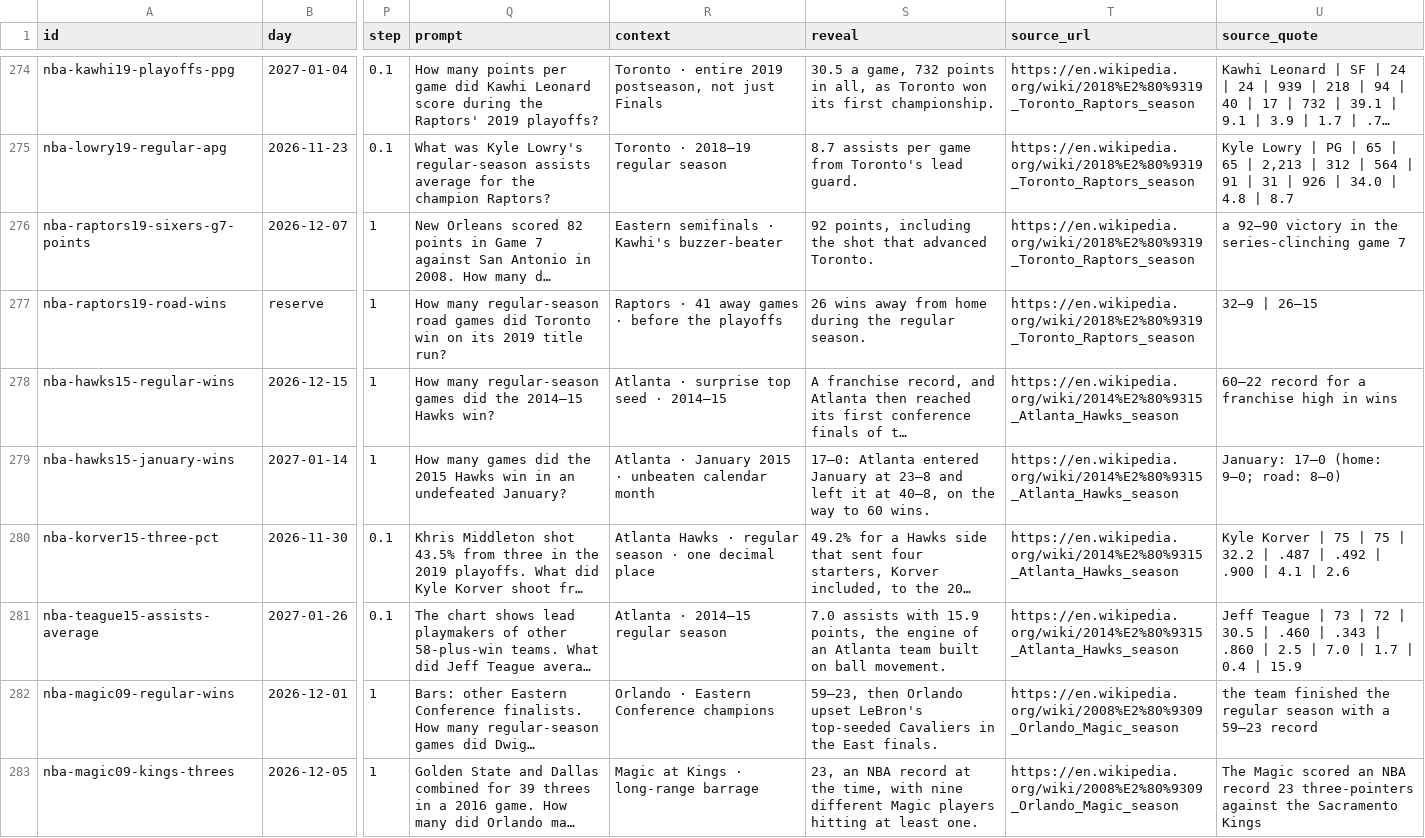
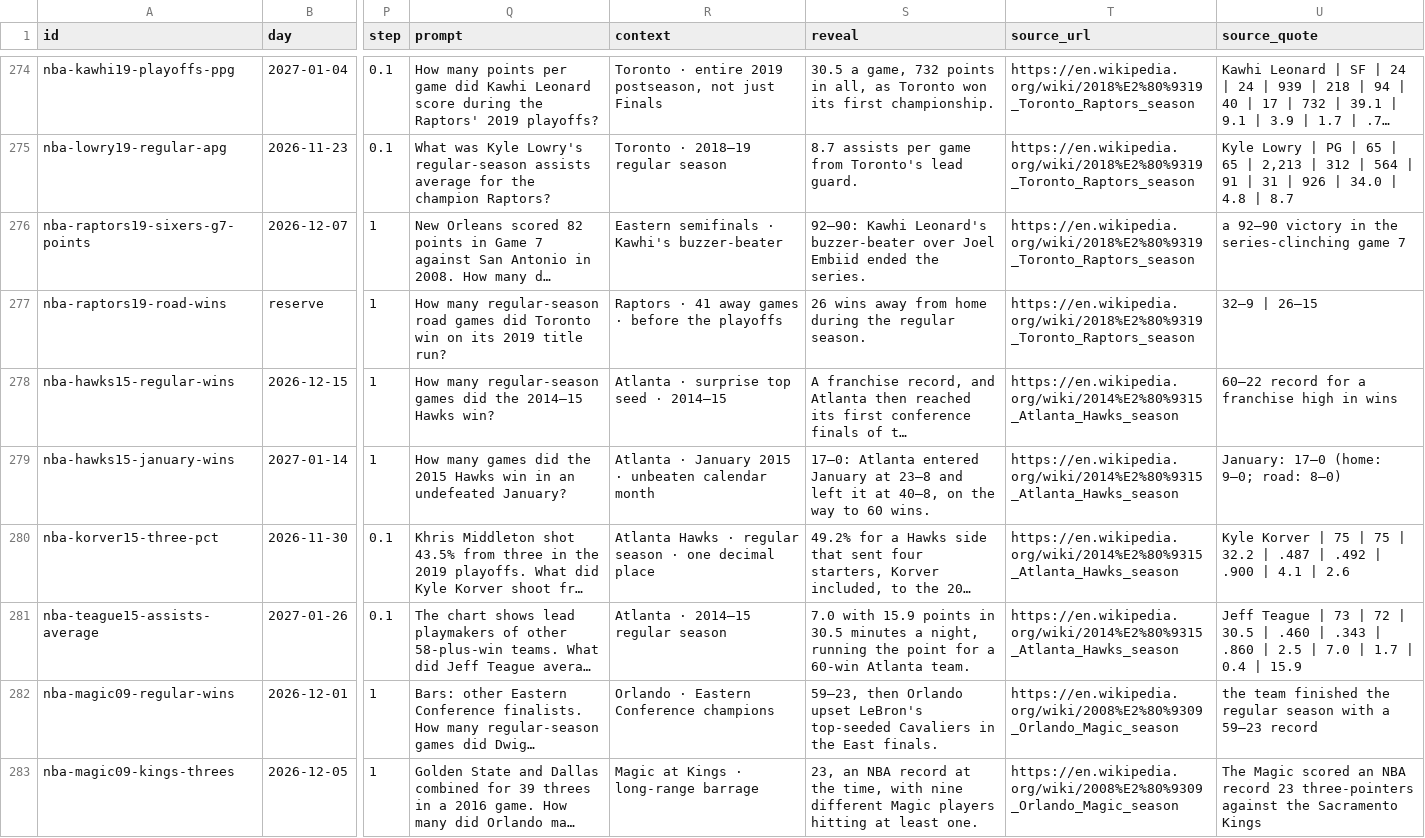
Before and after one commit to Atiyk/Stat-Window, a CSV file: docs/nba/questions.csv, drawn as a sheet; only a part is shown, gaps mark what is left out; long unchanged cells end in …; the diff covers the shown part only; the diff names each change by its address in the sheet, - before the commit and + after, or states it on an @@ line.

```diff
--- a/docs/nba/questions.csv
+++ b/docs/nba/questions.csv
-S276 (reveal): 92 points, including the shot that advanced Toronto.
+S276 (reveal): 92–90: Kawhi Leonard's buzzer-beater over Joel Embiid ended the series.
-S281 (reveal): 7.0 assists with 15.9 points, the engine of an Atlanta team built on ball movement.
+S281 (reveal): 7.0 with 15.9 points in 30.5 minutes a night, running the point for a 60-win Atlanta team.
```
Also changed, not shown: 33 edited cells elsewhere in this file, 32 other files.
